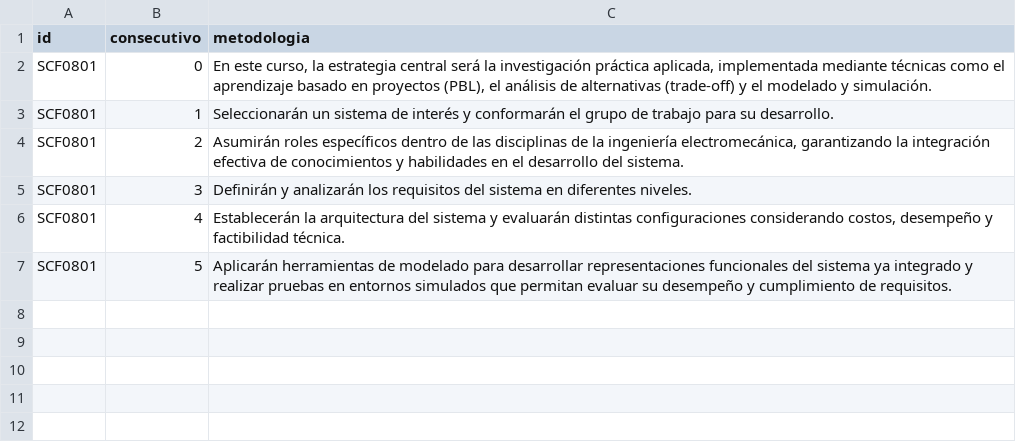
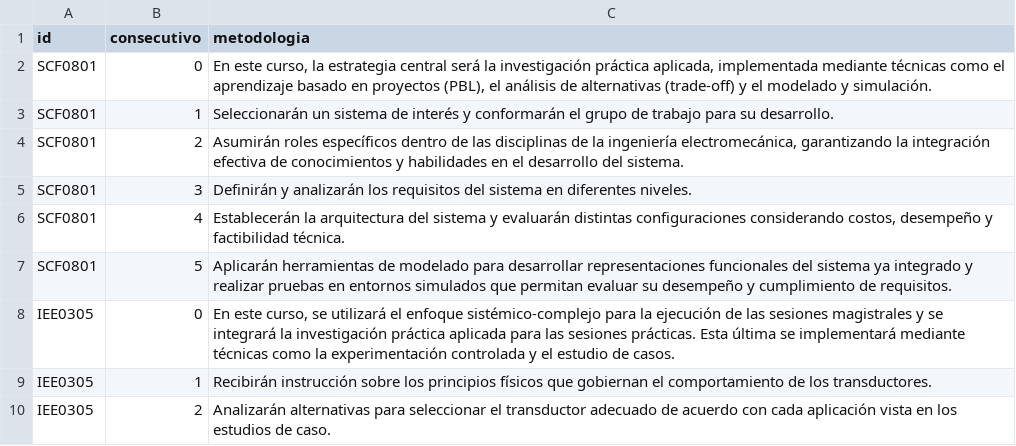
Before and after one commit to EIEM-TEC/CLIE, a CSV file: cursos/cursos_metodo.csv, drawn as a sheet; the diff names each change by its address in the sheet, - before the commit and + after, or states it on an @@ line.

```diff
--- a/cursos/cursos_metodo.csv
+++ b/cursos/cursos_metodo.csv
+row 8: IEE0305 | 0 | En este curso, se utilizará el enfoque sistémico-complejo para la ejecución de las sesiones magistrales y se integrará la investigación práctica aplicada para las sesiones prácticas. Esta última se implementará mediante técnicas como la experimentación controlada y el estudio de casos.
+row 9: IEE0305 | 1 | Recibirán instrucción sobre los principios físicos que gobiernan el comportamiento de los transductores.
+row 10: IEE0305 | 2 | Analizarán alternativas para seleccionar el transductor adecuado de acuerdo con cada aplicación vista en los estudios de caso.
```
Also changed, not shown: cursos/cursos_conten.csv, cursos/cursos_descri.csv, 21 other files.
